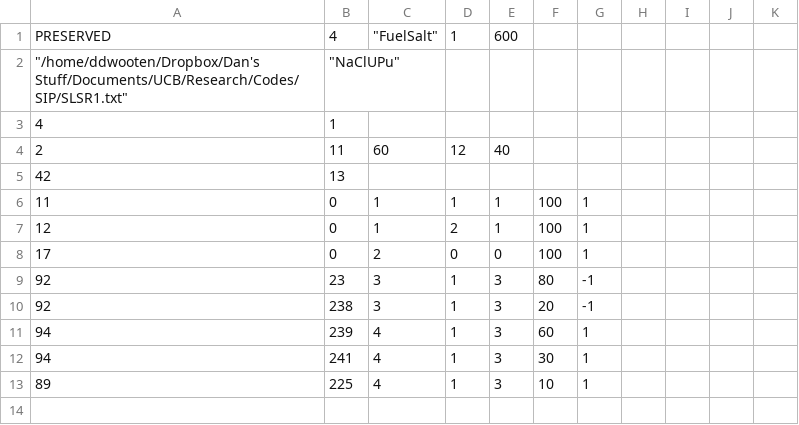
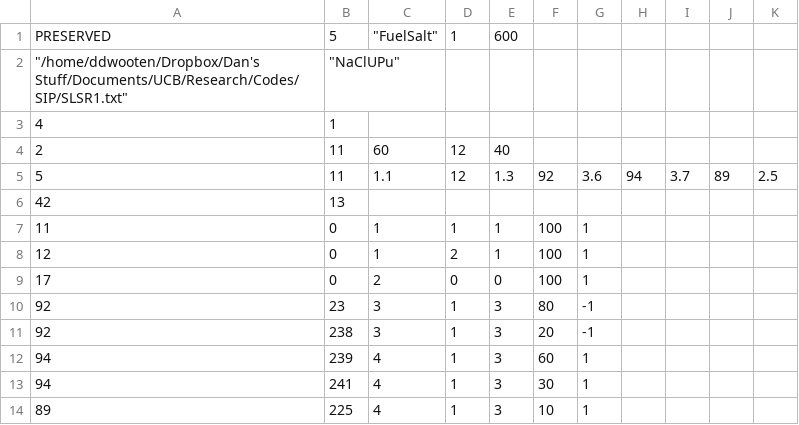
Before and after one commit to ddwooten/Research_Codes, a CSV file: SIP/test2.csv, drawn as a sheet.

Commit message:
A new SL run was created. Also, test2.csv was modified to handle density caluclation. SERP was adjusted to calculate density if desired and to abort if carrier percentages were given as weight as they way multicomponenet salts are handled does not allow for the recalcuation of percentages from weight to attomic for carrier salt.

```diff
--- a/SIP/test2.csv
+++ b/SIP/test2.csv
@@ -1,2 +1,2 @@
-PRESERVED,4,"""FuelSalt""",1,600,,
+PRESERVED,5,"""FuelSalt""",1,600,,
 """/home/ddwooten/Dropbox/Dan's Stuff/Documents/UCB/Research/Codes/SIP/SLSR1.txt""","""NaClUPu""",,,,,
@@ -4,2 +4,3 @@ PRESERVED,4,"""FuelSalt""",1,600,,
 2,11,60,12,40,,
+5,11,1.1,12,1.3,92,3.6,94,3.7,89,2.5
 42,13,,,,,
```
Also changed, not shown: 2 other files.
